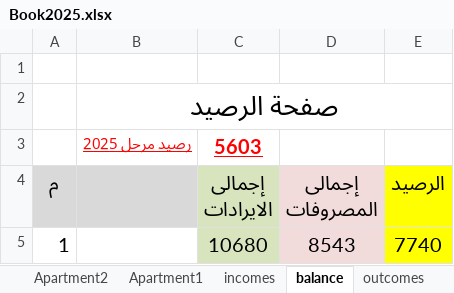
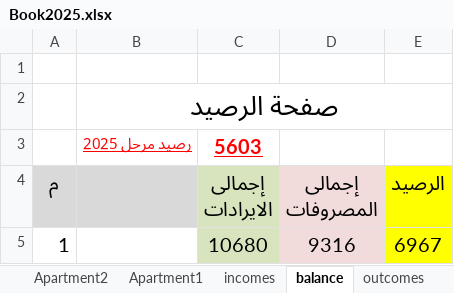
Before and after one commit to wmaa64/syana2024, an Excel workbook: Book2025.xlsx, sheet balance, drawn as a sheet; values as stored, in another font and other column widths than the file's, no borders; the diff names each change by its address in the sheet, - before the commit and + after, or states it on an @@ line.

```diff
--- a/Book2025.xlsx (sheet balance)
+++ b/Book2025.xlsx (sheet balance)
-D5 (إجمالى المصروفات): 8543
+D5 (إجمالى المصروفات): 9316
-E5 (الرصيد): 7740
+E5 (الرصيد): 6967
```
Also changed, not shown: sheet outcomes, charts or pictures.
